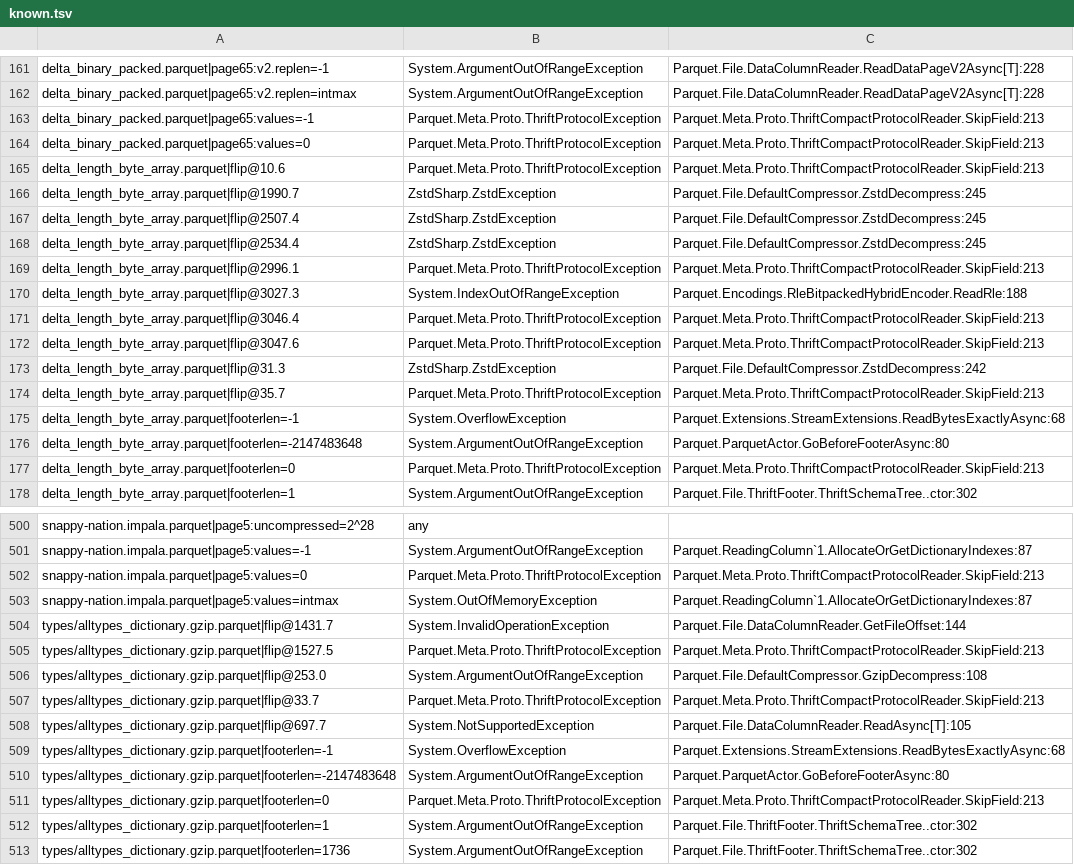
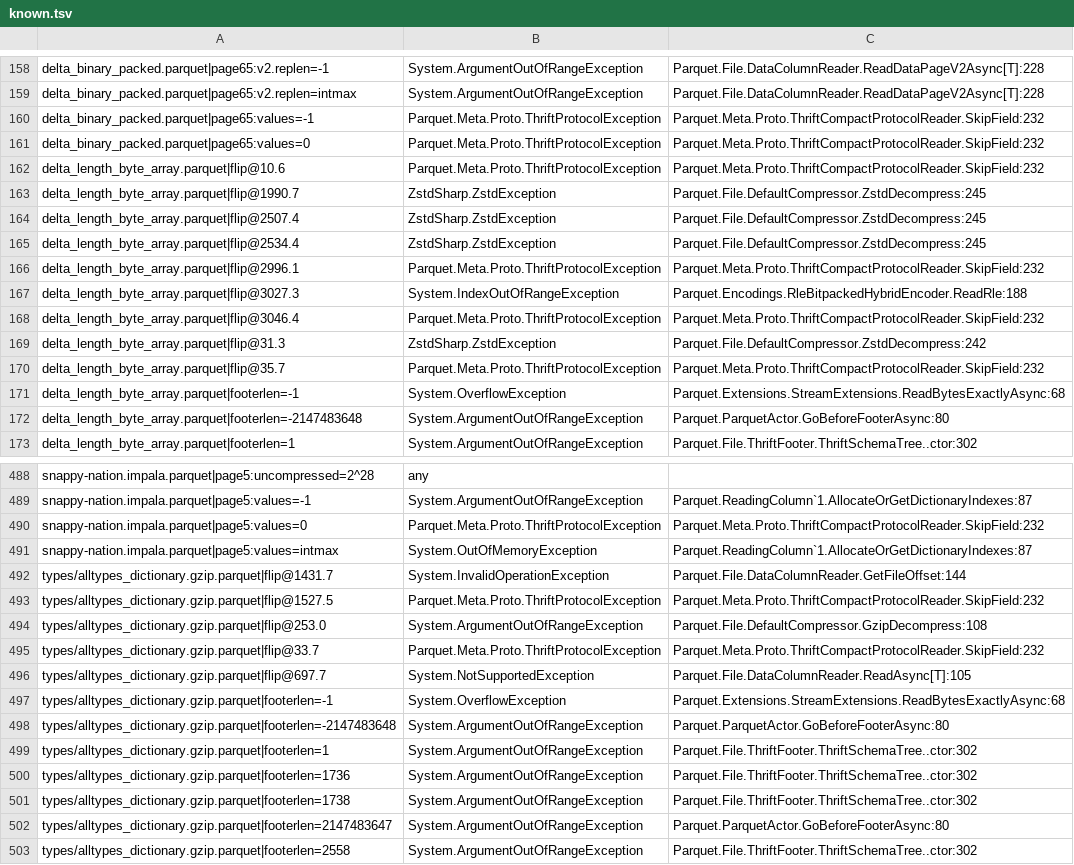
Before and after one commit to rtkelly-labs/Lake.Parquet, a TSV file: src/Parquet.Test/data/malformed/known.tsv, drawn as a sheet; only a part is shown, gaps mark what is left out; the shorter side is filled out with more unchanged rows; the diff covers the shown part only.

```diff
--- a/src/Parquet.Test/data/malformed/known.tsv
+++ b/src/Parquet.Test/data/malformed/known.tsv
@@ -162,5 +159,5 @@ delta_binary_packed.parquet|page65:v2.replen=-1	System.ArgumentOutOfRangeExcepti
 delta_binary_packed.parquet|page65:v2.replen=intmax	System.ArgumentOutOfRangeException	Parquet.File.DataColumnReader.ReadDataPageV2Async[T]:228
-delta_binary_packed.parquet|page65:values=-1	Parquet.Meta.Proto.ThriftProtocolException	Parquet.Meta.Proto.ThriftCompactProtocolReader.SkipField:213
-delta_binary_packed.parquet|page65:values=0	Parquet.Meta.Proto.ThriftProtocolException	Parquet.Meta.Proto.ThriftCompactProtocolReader.SkipField:213
-delta_length_byte_array.parquet|flip@10.6	Parquet.Meta.Proto.ThriftProtocolException	Parquet.Meta.Proto.ThriftCompactProtocolReader.SkipField:213
+delta_binary_packed.parquet|page65:values=-1	Parquet.Meta.Proto.ThriftProtocolException	Parquet.Meta.Proto.ThriftCompactProtocolReader.SkipField:232
+delta_binary_packed.parquet|page65:values=0	Parquet.Meta.Proto.ThriftProtocolException	Parquet.Meta.Proto.ThriftCompactProtocolReader.SkipField:232
+delta_length_byte_array.parquet|flip@10.6	Parquet.Meta.Proto.ThriftProtocolException	Parquet.Meta.Proto.ThriftCompactProtocolReader.SkipField:232
 delta_length_byte_array.parquet|flip@1990.7	ZstdSharp.ZstdException	Parquet.File.DefaultCompressor.ZstdDecompress:245
@@ -168,11 +165,9 @@ delta_length_byte_array.parquet|flip@2507.4	ZstdSharp.ZstdException	Parquet.File
 delta_length_byte_array.parquet|flip@2534.4	ZstdSharp.ZstdException	Parquet.File.DefaultCompressor.ZstdDecompress:245
-delta_length_byte_array.parquet|flip@2996.1	Parquet.Meta.Proto.ThriftProtocolException	Parquet.Meta.Proto.ThriftCompactProtocolReader.SkipField:213
+delta_length_byte_array.parquet|flip@2996.1	Parquet.Meta.Proto.ThriftProtocolException	Parquet.Meta.Proto.ThriftCompactProtocolReader.SkipField:232
 delta_length_byte_array.parquet|flip@3027.3	System.IndexOutOfRangeException	Parquet.Encodings.RleBitpackedHybridEncoder.ReadRle:188
-delta_length_byte_array.parquet|flip@3046.4	Parquet.Meta.Proto.ThriftProtocolException	Parquet.Meta.Proto.ThriftCompactProtocolReader.SkipField:213
-delta_length_byte_array.parquet|flip@3047.6	Parquet.Meta.Proto.ThriftProtocolException	Parquet.Meta.Proto.ThriftCompactProtocolReader.SkipField:213
+delta_length_byte_array.parquet|flip@3046.4	Parquet.Meta.Proto.ThriftProtocolException	Parquet.Meta.Proto.ThriftCompactProtocolReader.SkipField:232
 delta_length_byte_array.parquet|flip@31.3	ZstdSharp.ZstdException	Parquet.File.DefaultCompressor.ZstdDecompress:242
-delta_length_byte_array.parquet|flip@35.7	Parquet.Meta.Proto.ThriftProtocolException	Parquet.Meta.Proto.ThriftCompactProtocolReader.SkipField:213
+delta_length_byte_array.parquet|flip@35.7	Parquet.Meta.Proto.ThriftProtocolException	Parquet.Meta.Proto.ThriftCompactProtocolReader.SkipField:232
 delta_length_byte_array.parquet|footerlen=-1	System.OverflowException	Parquet.Extensions.StreamExtensions.ReadBytesExactlyAsync:68
 delta_length_byte_array.parquet|footerlen=-2147483648	System.ArgumentOutOfRangeException	Parquet.ParquetActor.GoBeforeFooterAsync:80
-delta_length_byte_array.parquet|footerlen=0	Parquet.Meta.Proto.ThriftProtocolException	Parquet.Meta.Proto.ThriftCompactProtocolReader.SkipField:213
 delta_length_byte_array.parquet|footerlen=1	System.ArgumentOutOfRangeException	Parquet.File.ThriftFooter.ThriftSchemaTree..ctor:302
@@ -501,8 +489,8 @@ snappy-nation.impala.parquet|page5:uncompressed=2^28	any
 snappy-nation.impala.parquet|page5:values=-1	System.ArgumentOutOfRangeException	Parquet.ReadingColumn`1.AllocateOrGetDictionaryIndexes:87
-snappy-nation.impala.parquet|page5:values=0	Parquet.Meta.Proto.ThriftProtocolException	Parquet.Meta.Proto.ThriftCompactProtocolReader.SkipField:213
+snappy-nation.impala.parquet|page5:values=0	Parquet.Meta.Proto.ThriftProtocolException	Parquet.Meta.Proto.ThriftCompactProtocolReader.SkipField:232
 snappy-nation.impala.parquet|page5:values=intmax	System.OutOfMemoryException	Parquet.ReadingColumn`1.AllocateOrGetDictionaryIndexes:87
 types/alltypes_dictionary.gzip.parquet|flip@1431.7	System.InvalidOperationException	Parquet.File.DataColumnReader.GetFileOffset:144
-types/alltypes_dictionary.gzip.parquet|flip@1527.5	Parquet.Meta.Proto.ThriftProtocolException	Parquet.Meta.Proto.ThriftCompactProtocolReader.SkipField:213
+types/alltypes_dictionary.gzip.parquet|flip@1527.5	Parquet.Meta.Proto.ThriftProtocolException	Parquet.Meta.Proto.ThriftCompactProtocolReader.SkipField:232
 types/alltypes_dictionary.gzip.parquet|flip@253.0	System.ArgumentOutOfRangeException	Parquet.File.DefaultCompressor.GzipDecompress:108
-types/alltypes_dictionary.gzip.parquet|flip@33.7	Parquet.Meta.Proto.ThriftProtocolException	Parquet.Meta.Proto.ThriftCompactProtocolReader.SkipField:213
+types/alltypes_dictionary.gzip.parquet|flip@33.7	Parquet.Meta.Proto.ThriftProtocolException	Parquet.Meta.Proto.ThriftCompactProtocolReader.SkipField:232
 types/alltypes_dictionary.gzip.parquet|flip@697.7	System.NotSupportedException	Parquet.File.DataColumnReader.ReadAsync[T]:105
@@ -510,3 +498,2 @@ types/alltypes_dictionary.gzip.parquet|footerlen=-1	System.OverflowException	Par
 types/alltypes_dictionary.gzip.parquet|footerlen=-2147483648	System.ArgumentOutOfRangeException	Parquet.ParquetActor.GoBeforeFooterAsync:80
-types/alltypes_dictionary.gzip.parquet|footerlen=0	Parquet.Meta.Proto.ThriftProtocolException	Parquet.Meta.Proto.ThriftCompactProtocolReader.SkipField:213
 types/alltypes_dictionary.gzip.parquet|footerlen=1	System.ArgumentOutOfRangeException	Parquet.File.ThriftFooter.ThriftSchemaTree..ctor:302
```
Also changed, not shown: 11 removed rows and 43 edited cells elsewhere in this file, 4 other files.
